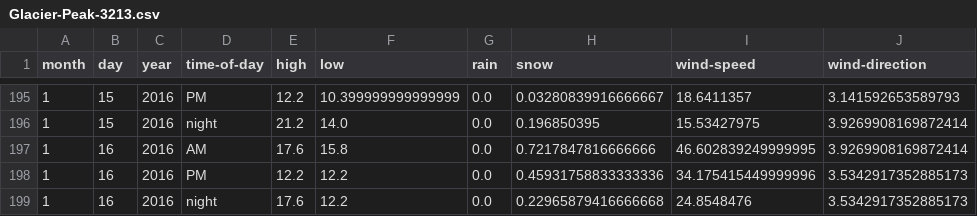
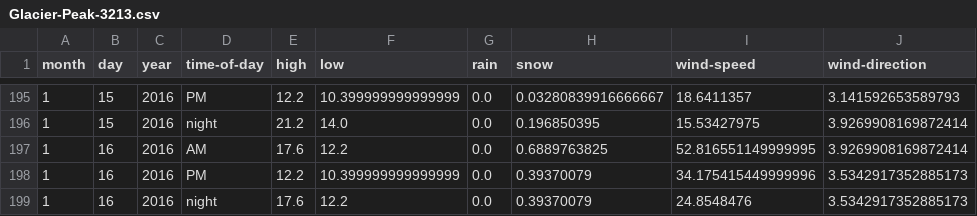
Before and after one commit to psathyrella/weatherhistory, a CSV file: mtwx/Glacier-Peak-3213.csv, drawn as a sheet; only a part is shown, gaps mark what is left out.

```diff
--- a/mtwx/Glacier-Peak-3213.csv
+++ b/mtwx/Glacier-Peak-3213.csv
@@ -196,4 +196,4 @@ month,day,year,time-of-day,high,low,rain,snow,wind-speed,wind-direction
 1,15,2016,night,21.2,14.0,0.0,0.196850395,15.53427975,3.9269908169872414
-1,16,2016,AM,17.6,15.8,0.0,0.7217847816666666,46.602839249999995,3.9269908169872414
-1,16,2016,PM,12.2,12.2,0.0,0.45931758833333336,34.175415449999996,3.5342917352885173
-1,16,2016,night,17.6,12.2,0.0,0.22965879416666668,24.8548476,3.5342917352885173
+1,16,2016,AM,17.6,12.2,0.0,0.6889763825,52.816551149999995,3.9269908169872414
+1,16,2016,PM,12.2,10.399999999999999,0.0,0.39370079,34.175415449999996,3.5342917352885173
+1,16,2016,night,17.6,12.2,0.0,0.39370079,24.8548476,3.5342917352885173
```
Also changed, not shown: mtwx/Luna-Peak-Washington-2533.csv, mtwx/Mount-Rainier-3500.csv, 21 other files.
